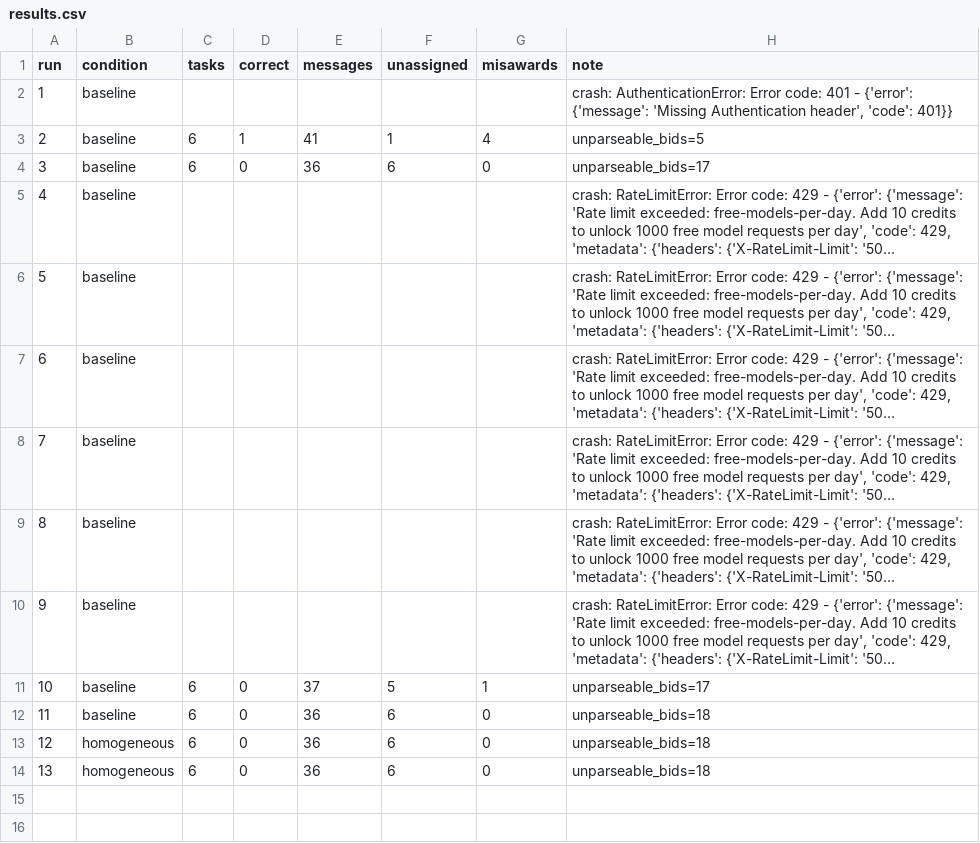
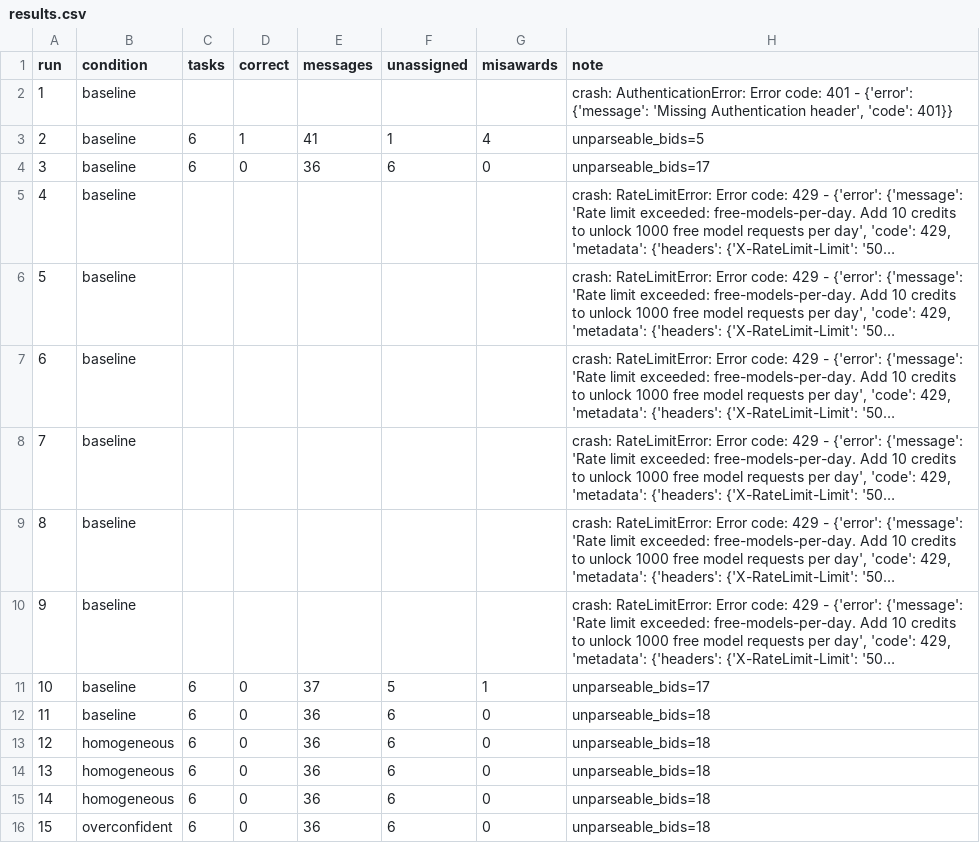
Before and after one commit to ChanArun/ai-agent-engineering-101, a CSV file: submissions/25512089/week-03/results.csv, drawn as a sheet; long unchanged cells end in ….

Commit message:
week03: complete homogeneous and start overconfident runs

```diff
--- a/submissions/25512089/week-03/results.csv
+++ b/submissions/25512089/week-03/results.csv
@@ -14 +14,3 @@ run,condition,tasks,correct,messages,unassigned,misawards,note
 13,homogeneous,6,0,36,6,0,unparseable_bids=18
+14,homogeneous,6,0,36,6,0,unparseable_bids=18
+15,overconfident,6,0,36,6,0,unparseable_bids=18
```
Also changed, not shown: 2 other files.
